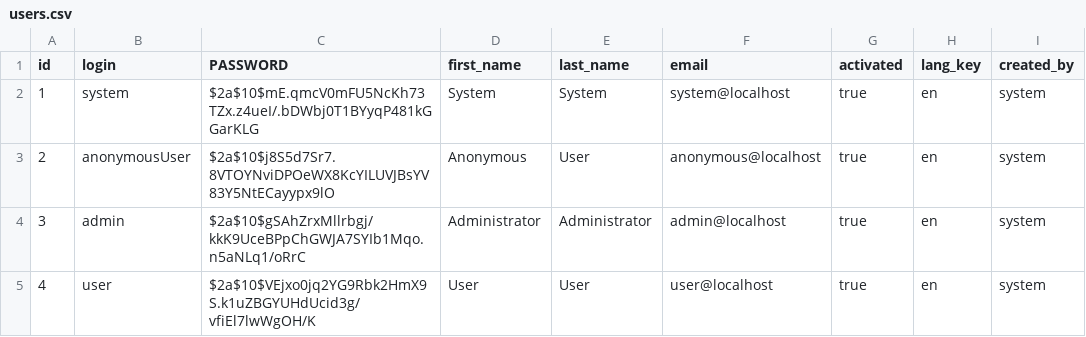
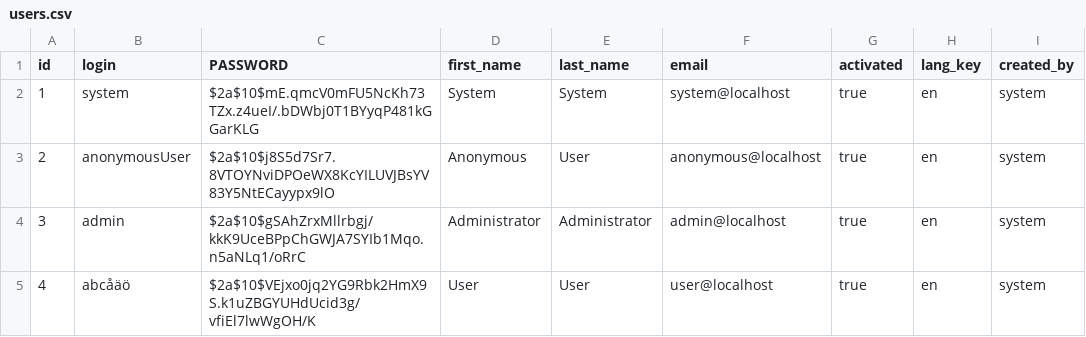
Before and after one commit to andidev/jh, a CSV file: src/main/resources/config/liquibase/users.csv, drawn as a sheet.

Commit message:
renamed user login to contain non ascii characters abcåäö

```diff
--- a/src/main/resources/config/liquibase/users.csv
+++ b/src/main/resources/config/liquibase/users.csv
@@ -4,2 +4,2 @@ id;login;PASSWORD;first_name;last_name;email;activated;lang_key;created_by
 3;admin;$2a$10$gSAhZrxMllrbgj/kkK9UceBPpChGWJA7SYIb1Mqo.n5aNLq1/oRrC;Administrator;Administrator;admin@localhost;true;en;system
-4;user;$2a$10$VEjxo0jq2YG9Rbk2HmX9S.k1uZBGYUHdUcid3g/vfiEl7lwWgOH/K;User;User;user@localhost;true;en;system
+4;abcåäö;$2a$10$VEjxo0jq2YG9Rbk2HmX9S.k1uZBGYUHdUcid3g/vfiEl7lwWgOH/K;User;User;user@localhost;true;en;system
```
Also changed, not shown: 1 other file.
